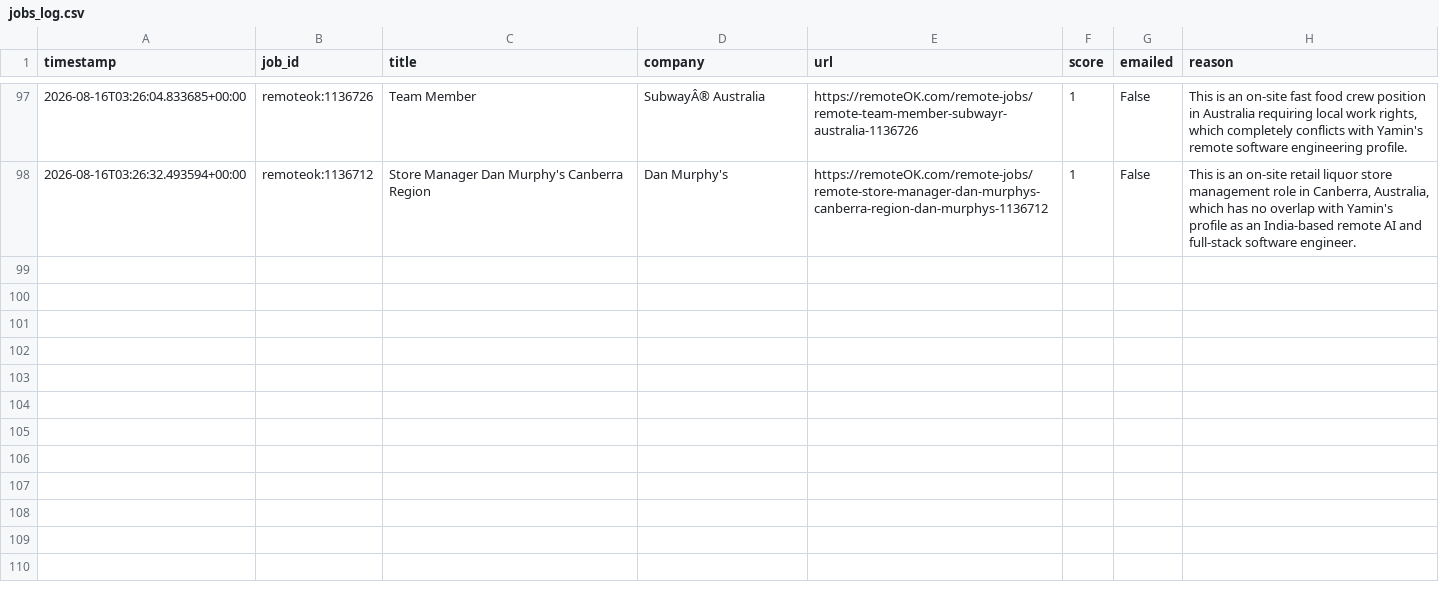
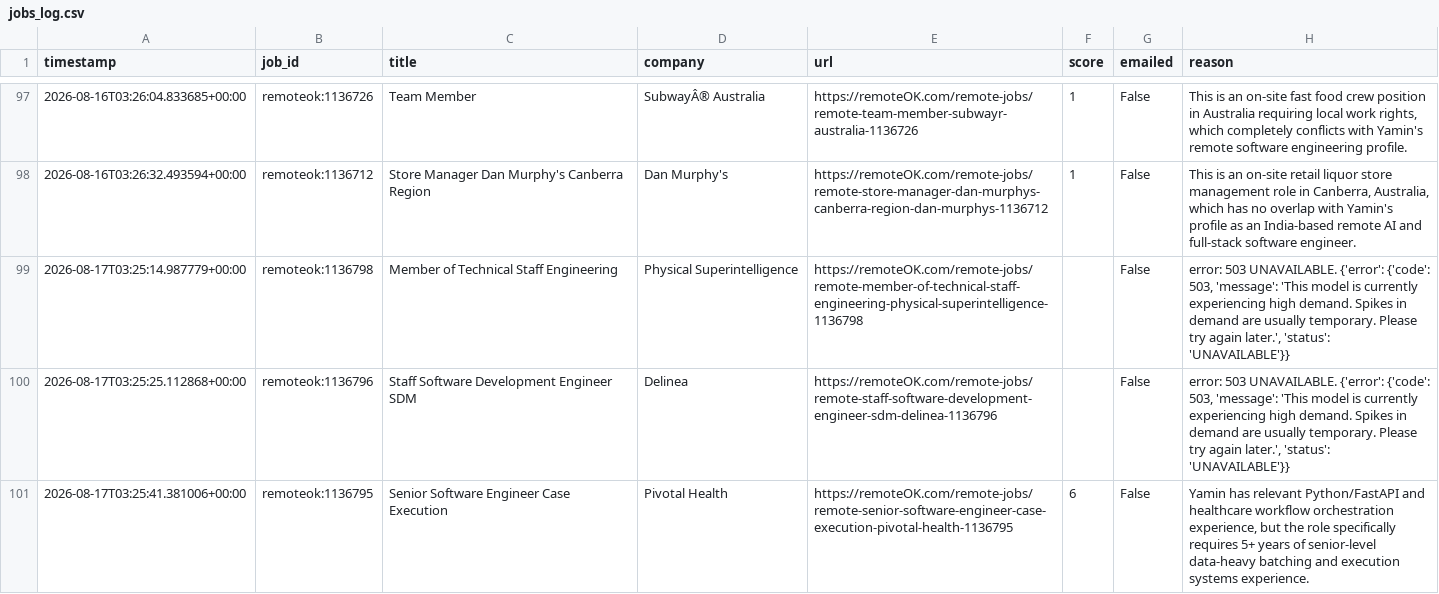
Before and after one commit to yaminbinyoosuf/job-agent, a CSV file: jobs_log.csv, drawn as a sheet; only a part is shown, gaps mark what is left out; the diff names each change by its address in the sheet, - before the commit and + after, or states it on an @@ line.

Commit message:
Update jobs_log.csv [skip ci]

```diff
--- a/jobs_log.csv
+++ b/jobs_log.csv
+row 99: 2026-08-17T03:25:14.987779+00:00 | remoteok:1136798 | Member of Technical Staff Engineering | Physical Superintelligence | https://remoteOK.com/remote-jobs/remote-member-of-technical-staff-engineering-physical-superintelligence-1136798 |  | False | error: 503 UNAVAILABLE. {'error': {'code': 503, 'message': 'This model is currently experiencing high demand. Spikes in demand are usually temporary. Please try again later.', 'status': 'UNAVAILABLE'}}
+row 100: 2026-08-17T03:25:25.112868+00:00 | remoteok:1136796 | Staff Software Development Engineer SDM | Delinea | https://remoteOK.com/remote-jobs/remote-staff-software-development-engineer-sdm-delinea-1136796 |  | False | error: 503 UNAVAILABLE. {'error': {'code': 503, 'message': 'This model is currently experiencing high demand. Spikes in demand are usually temporary. Please try again later.', 'status': 'UNAVAILABLE'}}
+row 101: 2026-08-17T03:25:41.381006+00:00 | remoteok:1136795 | Senior Software Engineer Case Execution | Pivotal Health | https://remoteOK.com/remote-jobs/remote-senior-software-engineer-case-execution-pivotal-health-1136795 | 6 | False | Yamin has relevant Python/FastAPI and healthcare workflow orchestration experience, but the role specifically requires 5+ years of senior-level data-heavy batching and execution systems experience.
```
